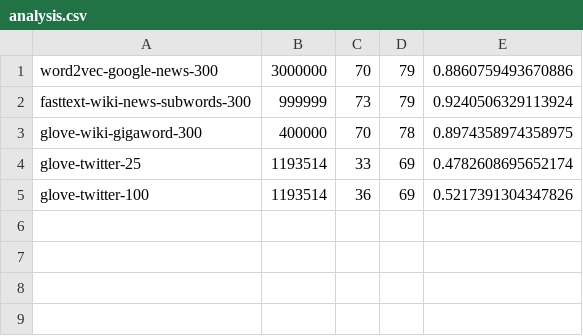
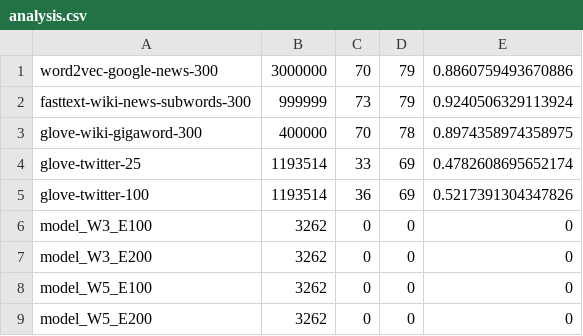
Before and after one commit to FarahZkr/Comp472_ML_A2, a CSV file: analysis.csv, drawn as a sheet; the diff names each change by its address in the sheet, - before the commit and + after, or states it on an @@ line.

```diff
--- a/analysis.csv
+++ b/analysis.csv
+row 6: model_W3_E100 | 3262 | 0 | 0 | 0
+row 7: model_W3_E200 | 3262 | 0 | 0 | 0
+row 8: model_W5_E100 | 3262 | 0 | 0 | 0
+row 9: model_W5_E200 | 3262 | 0 | 0 | 0
```
Also changed, not shown: fasttext-wiki-news-subwords-300-details.csv, glove-twitter-100-details.csv, 8 other files.
